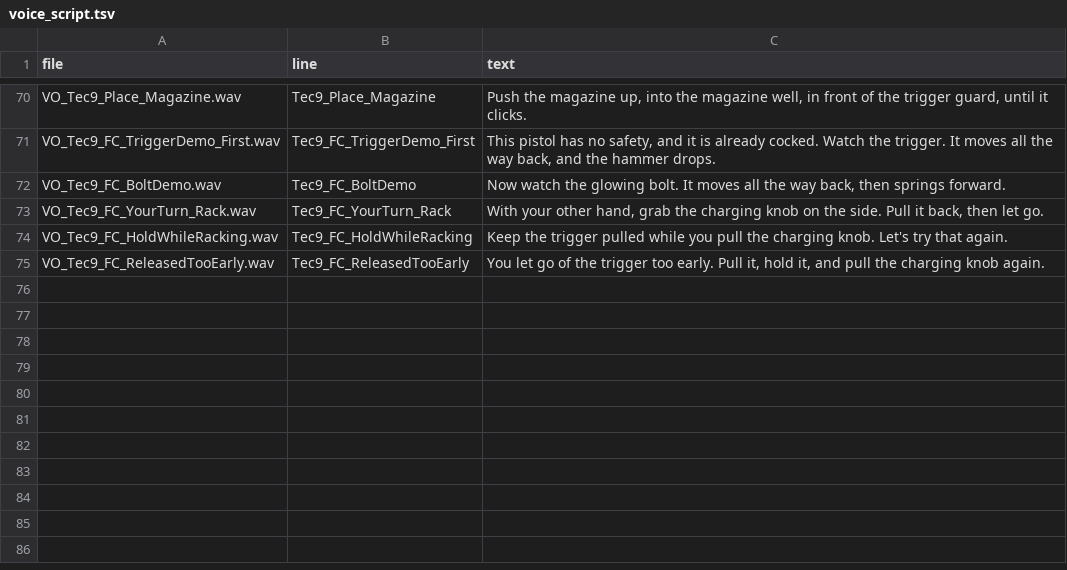
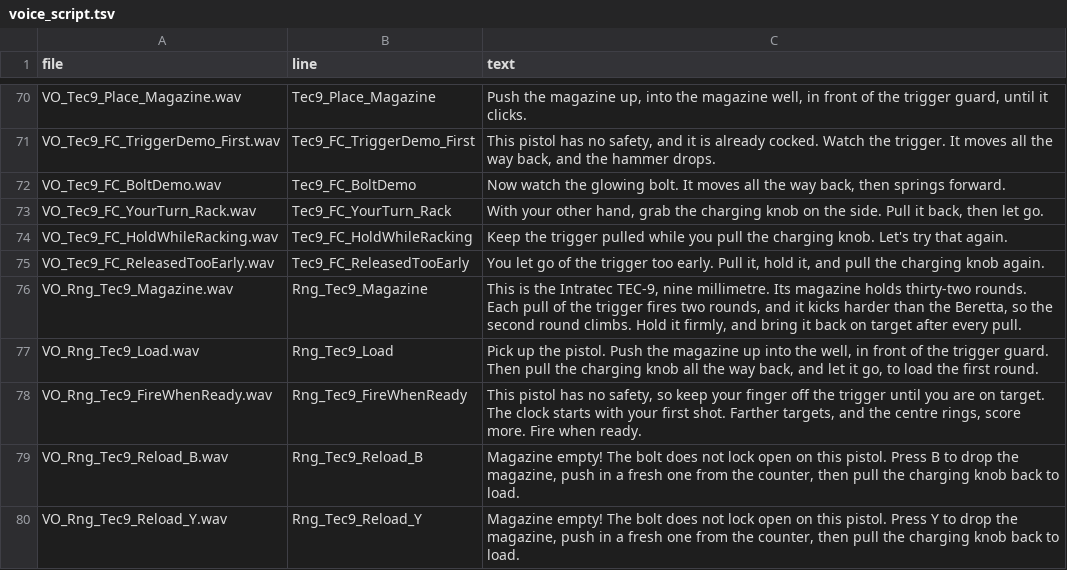
Before and after one commit to TanmayGpta/GunAssemblyVR, a TSV file: Tools/VoiceGeneration/voice_script.tsv, drawn as a sheet; only a part is shown, gaps mark what is left out.

```diff
--- a/Tools/VoiceGeneration/voice_script.tsv
+++ b/Tools/VoiceGeneration/voice_script.tsv
@@ -75 +75,6 @@ VO_Tec9_FC_HoldWhileRacking.wav	Tec9_FC_HoldWhileRacking	Keep the trigger pulled
 VO_Tec9_FC_ReleasedTooEarly.wav	Tec9_FC_ReleasedTooEarly	You let go of the trigger too early. Pull it, hold it, and pull the charging knob again.
+VO_Rng_Tec9_Magazine.wav	Rng_Tec9_Magazine	This is the Intratec TEC-9, nine millimetre. Its magazine holds thirty-two rounds. Each pull of the trigger fires two rounds, and it kicks harder than the Beretta, so the second round climbs. Hold it firmly, and bring it back on target after every pull.
+VO_Rng_Tec9_Load.wav	Rng_Tec9_Load	Pick up the pistol. Push the magazine up into the well, in front of the trigger guard. Then pull the charging knob all the way back, and let it go, to load the first round.
+VO_Rng_Tec9_FireWhenReady.wav	Rng_Tec9_FireWhenReady	This pistol has no safety, so keep your finger off the trigger until you are on target. The clock starts with your first shot. Farther targets, and the centre rings, score more. Fire when ready.
+VO_Rng_Tec9_Reload_B.wav	Rng_Tec9_Reload_B	Magazine empty! The bolt does not lock open on this pistol. Press B to drop the magazine, push in a fresh one from the counter, then pull the charging knob back to load.
+VO_Rng_Tec9_Reload_Y.wav	Rng_Tec9_Reload_Y	Magazine empty! The bolt does not lock open on this pistol. Press Y to drop the magazine, push in a fresh one from the counter, then pull the charging knob back to load.
```
Also changed, not shown: 45 other files.
